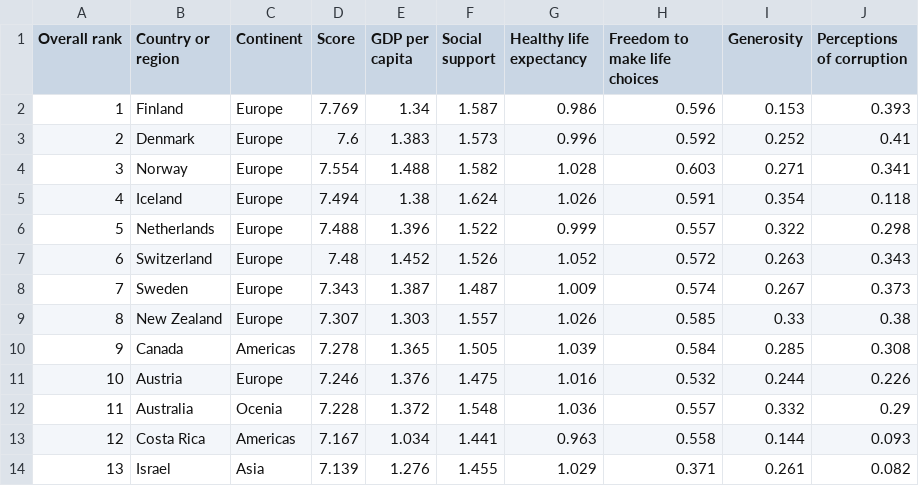
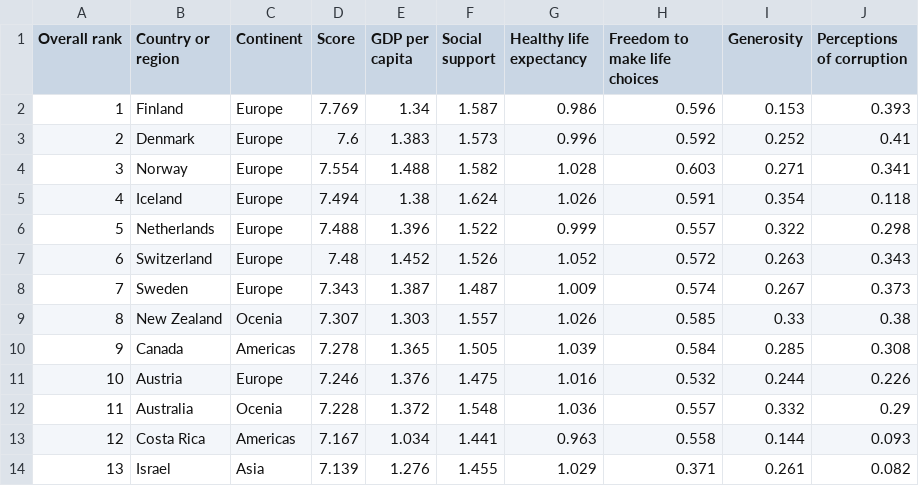
Before and after one commit to ChengHaoTee/FIT3179, a CSV file: Homework/Data/WorldHappiness2019.csv, drawn as a sheet; only a part is shown.

```diff
--- a/Homework/Data/WorldHappiness2019.csv
+++ b/Homework/Data/WorldHappiness2019.csv
@@ -8,3 +8,3 @@ Overall rank,Country or region,Continent,Score,GDP per capita,Social support,Hea
 7,Sweden,Europe,7.343,1.387,1.487,1.009,0.574,0.267,0.373
-8,New Zealand,Europe,7.307,1.303,1.557,1.026,0.585,0.33,0.38
+8,New Zealand,Ocenia,7.307,1.303,1.557,1.026,0.585,0.33,0.38
 9,Canada,Americas,7.278,1.365,1.505,1.039,0.584,0.285,0.308
```
Also changed, not shown: 1 other file.
